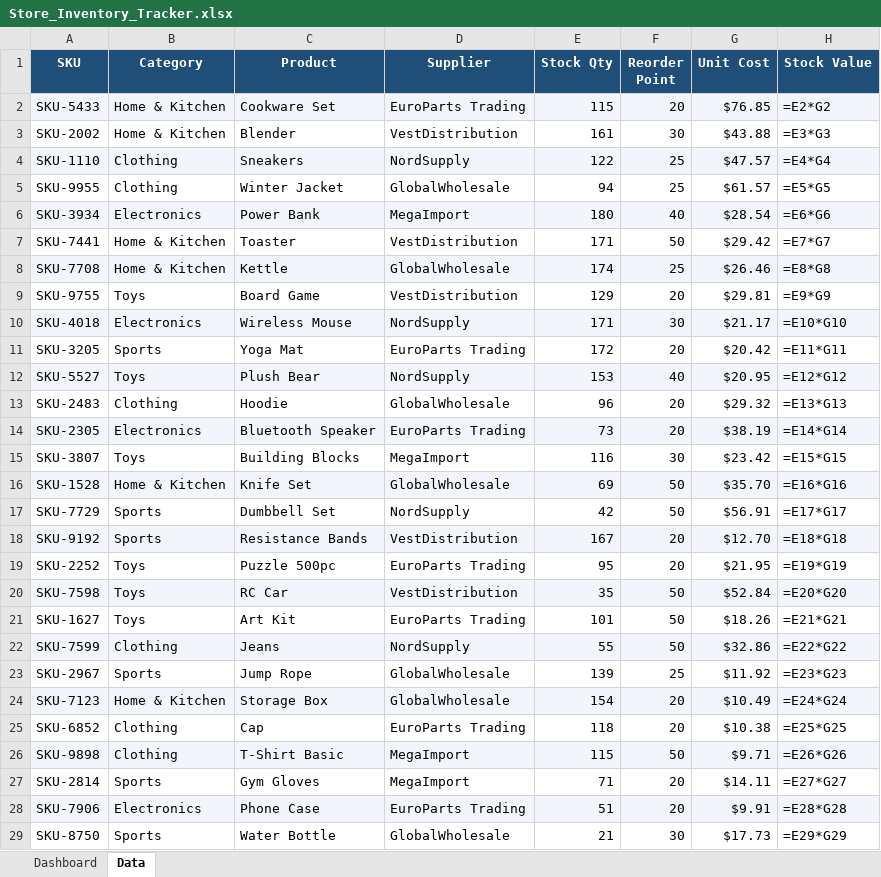
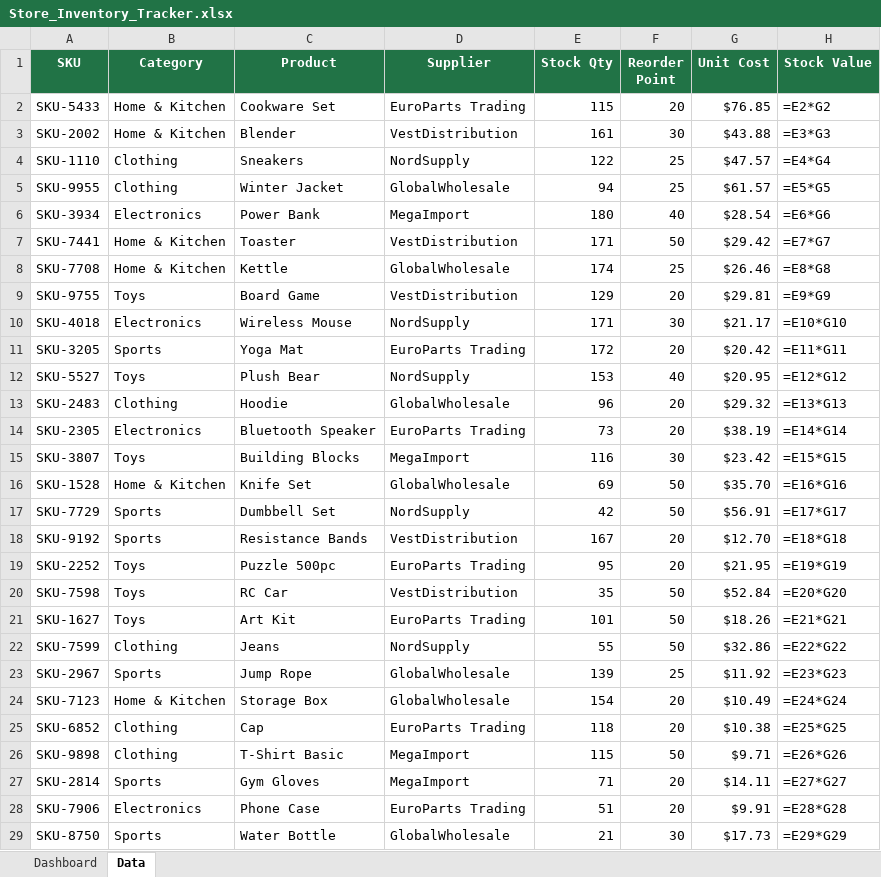
Before and after one commit to daniel-palade/daniel-palade.github.io, an Excel workbook: Store_Inventory_Tracker.xlsx, sheet Data, drawn as a sheet; only a part is shown; values as stored, in another font and other column widths than the file's, no borders; formulas without a stored value are shown as written; conditional formats not drawn; the diff covers the shown part only; the diff names each change by its address in the sheet, - before the commit and + after, or states it on an @@ line.

```diff
--- a/Store_Inventory_Tracker.xlsx (sheet Data)
+++ b/Store_Inventory_Tracker.xlsx (sheet Data)
-A1:H1 fill: #1F4E79
+A1:H1 fill: #217346
-A2:H2 fill: #F2F6FC
+A2:H2 fill: none
-A4:H4 fill: #F2F6FC
+A4:H4 fill: none
-A6:H6 fill: #F2F6FC
+A6:H6 fill: none
-A8:H8 fill: #F2F6FC
+A8:H8 fill: none
-A10:H10 fill: #F2F6FC
+A10:H10 fill: none
-A12:H12 fill: #F2F6FC
+A12:H12 fill: none
-A14:H14 fill: #F2F6FC
+A14:H14 fill: none
-A16:H16 fill: #F2F6FC
+A16:H16 fill: none
-A18:H18 fill: #F2F6FC
+A18:H18 fill: none
-A20:H20 fill: #F2F6FC
+A20:H20 fill: none
-A22:H22 fill: #F2F6FC
+A22:H22 fill: none
-A24:H24 fill: #F2F6FC
+A24:H24 fill: none
-A26:H26 fill: #F2F6FC
+A26:H26 fill: none
-A28:H28 fill: #F2F6FC
+A28:H28 fill: none
```
Also changed, not shown: cell formats elsewhere in this sheet, sheet Dashboard, charts or pictures, Car_Sales_Dashboard.xlsx, Customer_Payments_Tracker.xlsx, 2 other files.
